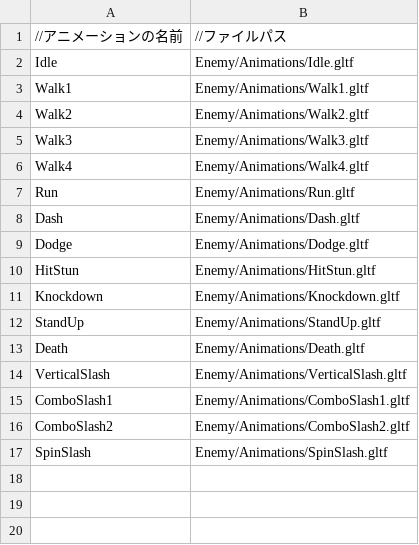
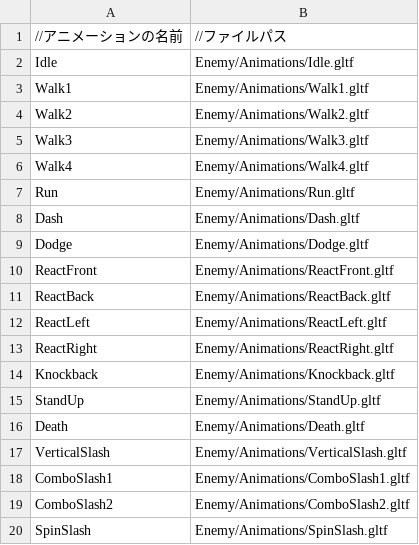
Before and after one commit to Aoki-Tomohiro/Engine, a CSV file: Project/Application/Resources/Config/Animations/EnemyAnimations.csv, drawn as a sheet; removed rows and columns are numbered as before the commit, all else as after; the diff names each change by its address in the sheet, - before the commit and + after, or states it on an @@ line.

```diff
--- a/Project/Application/Resources/Config/Animations/EnemyAnimations.csv
+++ b/Project/Application/Resources/Config/Animations/EnemyAnimations.csv
-row 10: HitStun | Enemy/Animations/HitStun.gltf
-row 11: Knockdown | Enemy/Animations/Knockdown.gltf
+row 10: ReactFront | Enemy/Animations/ReactFront.gltf
+row 11: ReactBack | Enemy/Animations/ReactBack.gltf
+row 12: ReactLeft | Enemy/Animations/ReactLeft.gltf
+row 13: ReactRight | Enemy/Animations/ReactRight.gltf
+row 14: Knockback | Enemy/Animations/Knockback.gltf
```
Also changed, not shown: Project/Application/Resources/Config/Animations/PlayerAnimations.csv, 57 other files.
